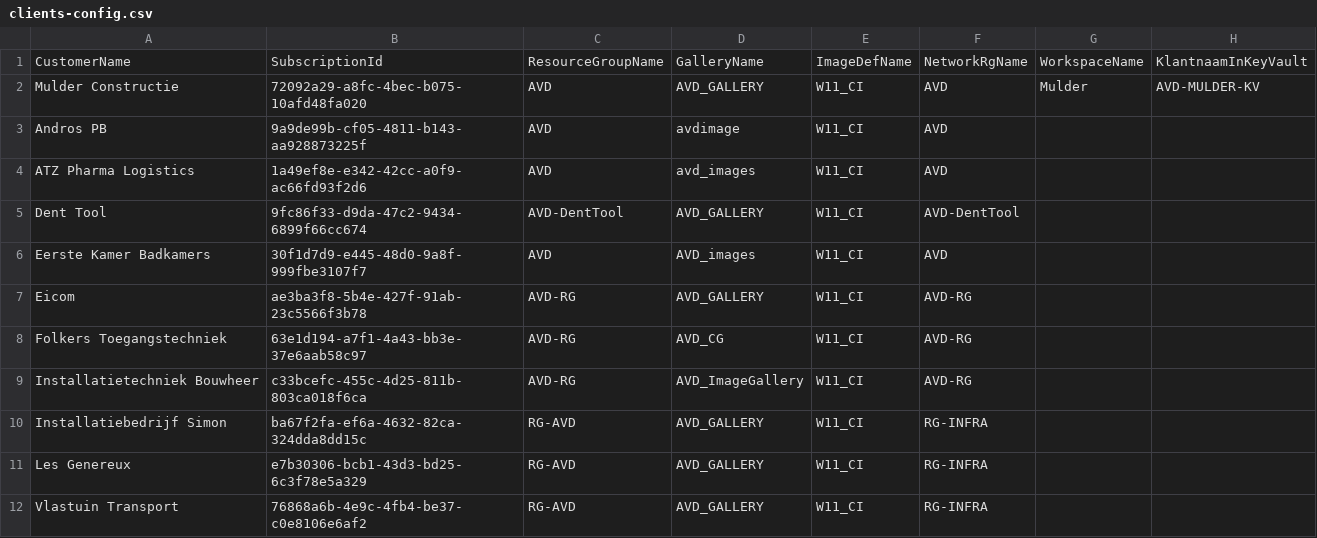
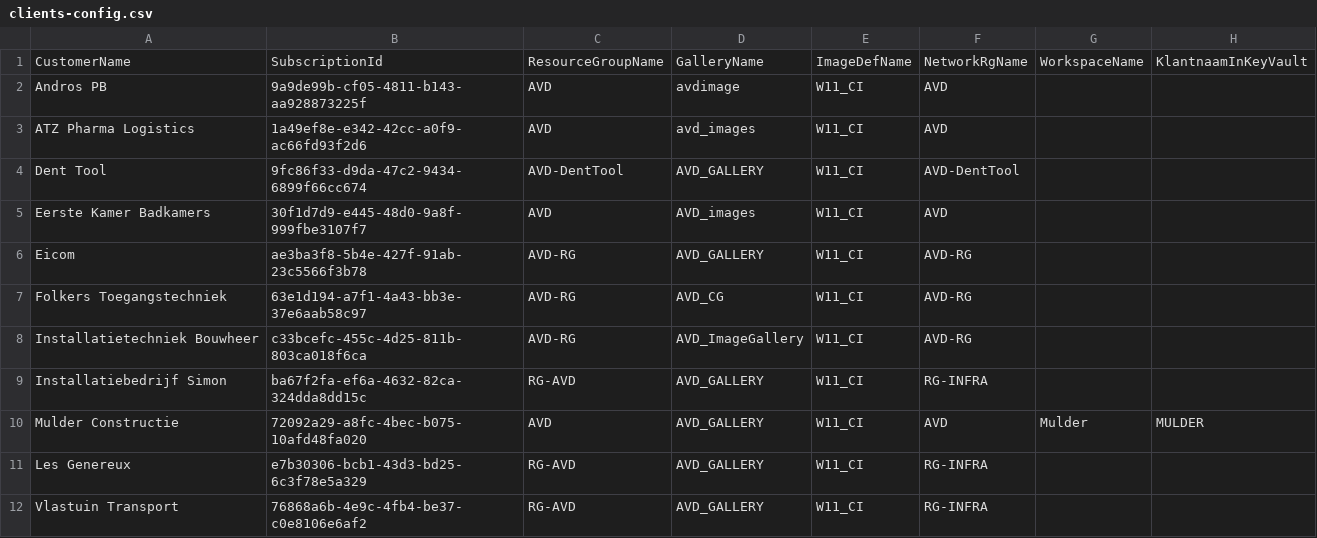
Before and after one commit to flowdeskstef/Azure-Bicep, a CSV file: 1. Basis/clients-config.csv, drawn as a sheet; removed rows and columns are numbered as before the commit, all else as after; the diff names each change by its address in the sheet, - before the commit and + after, or states it on an @@ line.

```diff
--- a/1. Basis/clients-config.csv
+++ b/1. Basis/clients-config.csv
-row 2: Mulder Constructie | 72092a29-a8fc-4bec-b075-10afd48fa020 | AVD | AVD_GALLERY | W11_CI | AVD | Mulder | AVD-MULDER-KV
+row 10: Mulder Constructie | 72092a29-a8fc-4bec-b075-10afd48fa020 | AVD | AVD_GALLERY | W11_CI | AVD | Mulder | MULDER
```
